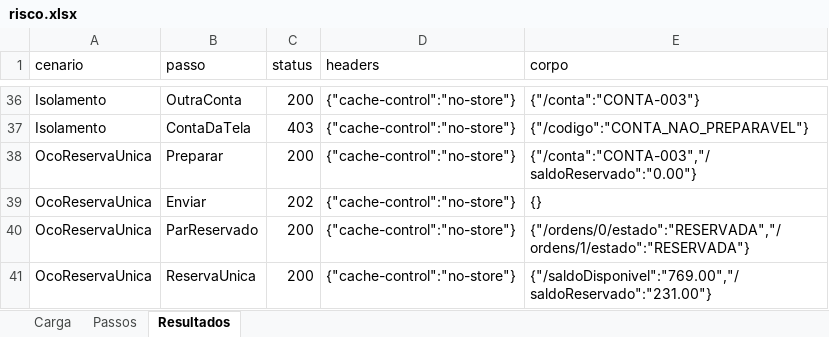
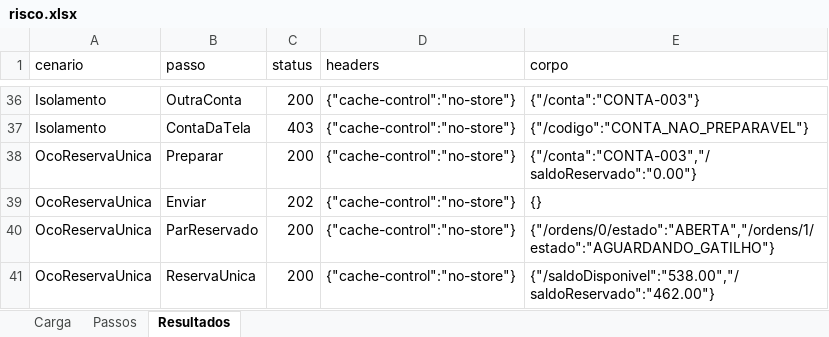
Before and after one commit to Cris042/Prospero, an Excel workbook: frontend/runner/exemplos/risco.xlsx, sheet Resultados, drawn as a sheet; only a part is shown, gaps mark what is left out; values as stored, in another font and other column widths than the file's, no borders; the diff names each change by its address in the sheet, - before the commit and + after, or states it on an @@ line.

```diff
--- a/frontend/runner/exemplos/risco.xlsx (sheet Resultados)
+++ b/frontend/runner/exemplos/risco.xlsx (sheet Resultados)
-E40 (corpo): {"/ordens/0/estado":"RESERVADA","/ordens/1/estado":"RESERVADA"}
+E40 (corpo): {"/ordens/0/estado":"ABERTA","/ordens/1/estado":"AGUARDANDO_GATILHO"}
-E41 (corpo): {"/saldoDisponivel":"769.00","/saldoReservado":"231.00"}
+E41 (corpo): {"/saldoDisponivel":"538.00","/saldoReservado":"462.00"}
```
Also changed, not shown: sheet Passos, frontend/runner/exemplos/ordens.xlsx, 10 other files.
